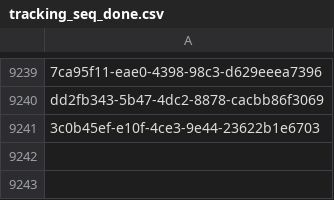
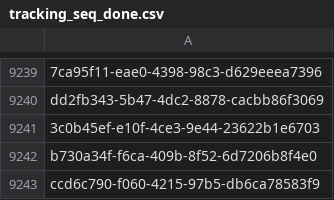
Before and after one commit to inbo/fis-rem-tracking, a CSV file: Drongengoed/Input/tracking_seq_done.csv, drawn as a sheet; only a part is shown, gaps mark what is left out; the diff names each change by its address in the sheet, - before the commit and + after, or states it on an @@ line.

Commit message:
Update tracking_seq_done.csv
#17

```diff
--- a/Drongengoed/Input/tracking_seq_done.csv
+++ b/Drongengoed/Input/tracking_seq_done.csv
+row 9242: b730a34f-f6ca-409b-8f52-6d7206b8f4e0
+row 9243: ccd6c790-f060-4215-97b5-db6ca78583f9
```
